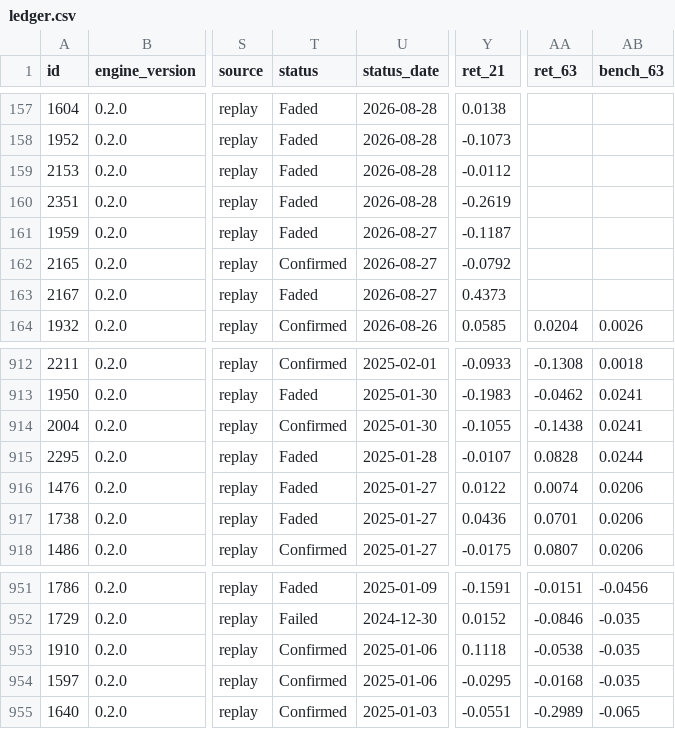
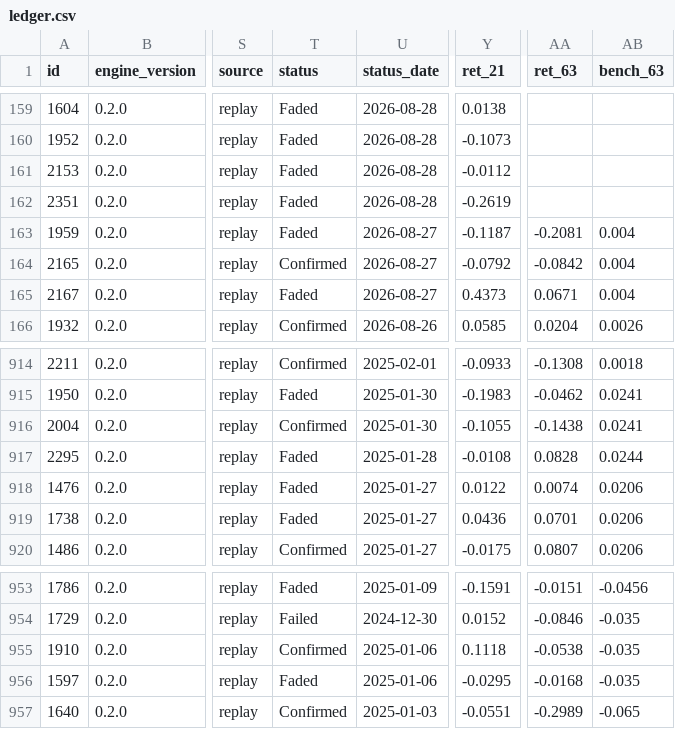
Before and after one commit to raghavendar002/StoxSonar, a CSV file: site/ledger.csv, drawn as a sheet; only a part is shown, gaps mark what is left out; addresses are those after the commit; the diff covers the shown part only; the diff names each change by its address in the sheet, - before the commit and + after, or states it on an @@ line.

```diff
--- a/site/ledger.csv
+++ b/site/ledger.csv
-AA163 (ret_63): (empty)
+AA163 (ret_63): -0.2081
-AB163:AB165 (bench_63): (empty)
+AB163:AB165 (bench_63): 0.004
-AA164 (ret_63): (empty)
+AA164 (ret_63): -0.0842
-AA165 (ret_63): (empty)
+AA165 (ret_63): 0.0671
-Y917 (ret_21): -0.0107
+Y917 (ret_21): -0.0108
-T956 (status): Confirmed
+T956 (status): Faded
```
Also changed, not shown: 2 added rows and 84 edited cells elsewhere in this file, universe/sp500.csv, 10 other files.
